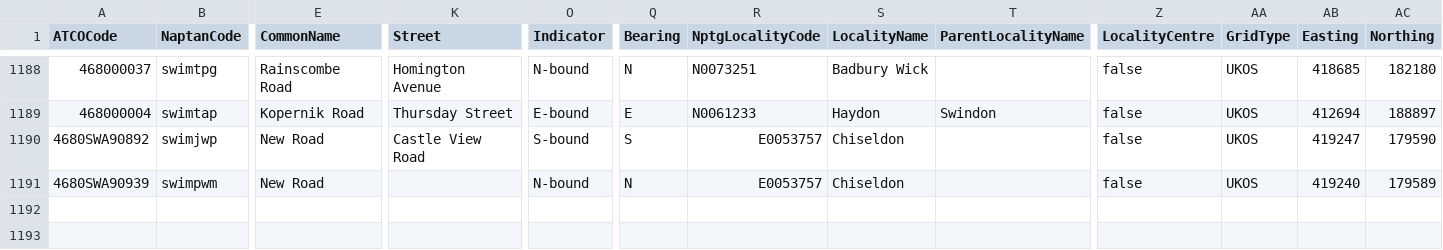
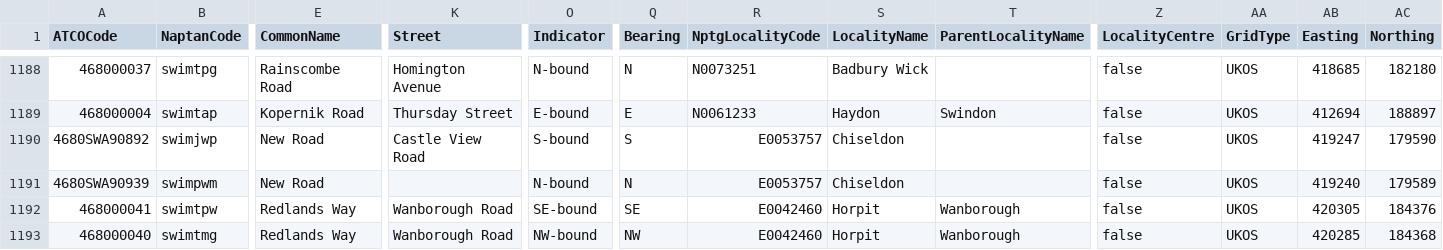
Before and after one commit to ldjb/naptan-nptg-history, a CSV file: 468Stops.csv, drawn as a sheet; only a part is shown, gaps mark what is left out; rows hold the shown columns only; the diff names each change by its address in the sheet, - before the commit and + after, or states it on an @@ line.

```diff
--- a/468Stops.csv
+++ b/468Stops.csv
+row 1192: 468000041 | swimtpw | Redlands Way | Wanborough Road | SE-bound | SE | E0042460 | Horpit | Wanborough | false | UKOS | 420305 | 184376
+row 1193: 468000040 | swimtmg | Redlands Way | Wanborough Road | NW-bound | NW | E0042460 | Horpit | Wanborough | false | UKOS | 420285 | 184368
```
Also changed, not shown: 017Stops.csv, 036Stops.csv, 46 other files.
